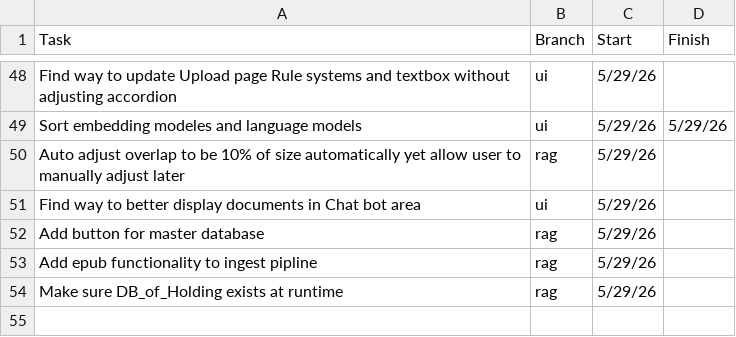
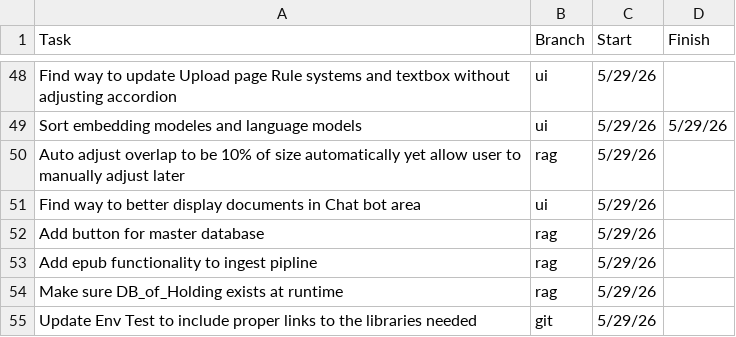
Before and after one commit to ZefCo/Technomancer, a CSV file: ToDo.csv, drawn as a sheet; only a part is shown, gaps mark what is left out.

Commit message:
Update ToDo.csv

```diff
--- a/ToDo.csv
+++ b/ToDo.csv
@@ -54 +54,2 @@ Add epub functionality to ingest pipline,rag,5/29/26,
 Make sure DB_of_Holding exists at runtime,rag,5/29/26,
+Update Env Test to include proper links to the libraries needed,git,5/29/26,
```
